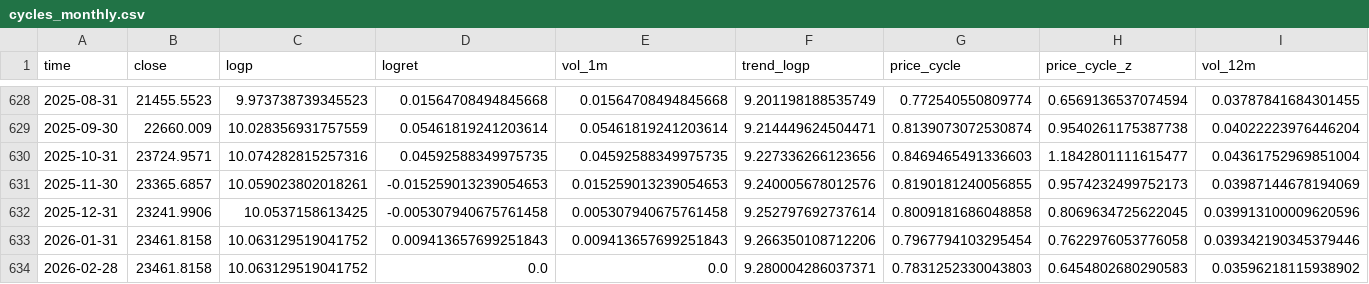
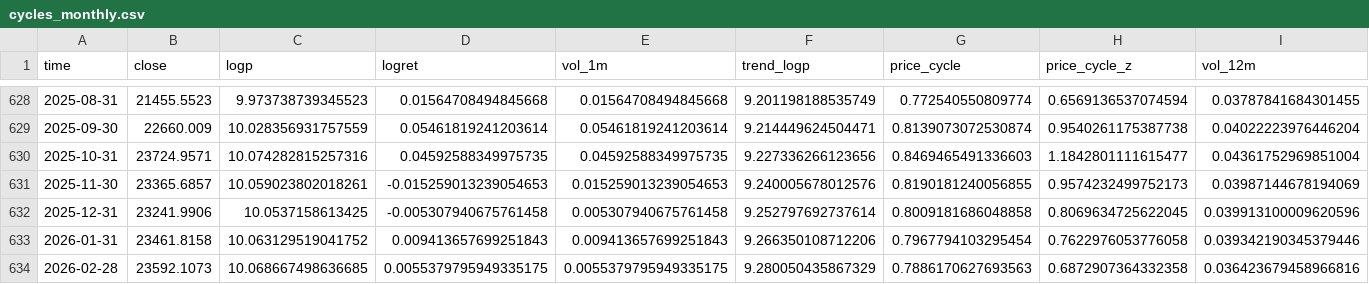
Before and after one commit to wonhyungLee/marketmonitor, a CSV file: data/cycles_monthly.csv, drawn as a sheet; only a part is shown, gaps mark what is left out; the diff covers the shown part only; the diff names each change by its address in the sheet, - before the commit and + after, or states it on an @@ line.

```diff
--- a/data/cycles_monthly.csv
+++ b/data/cycles_monthly.csv
-B634 (close): 23461.8158
+B634 (close): 23592.1073
-C634 (logp): 10.063129519041752
+C634 (logp): 10.068667498636685
-D634 (logret): 0.0
+D634 (logret): 0.0055379795949335175
-E634 (vol_1m): 0.0
+E634 (vol_1m): 0.0055379795949335175
-F634 (trend_logp): 9.280004286037371
+F634 (trend_logp): 9.280050435867329
-G634 (price_cycle): 0.7831252330043803
+G634 (price_cycle): 0.7886170627693563
-H634 (price_cycle_z): 0.6454802680290583
+H634 (price_cycle_z): 0.6872907364332358
-I634 (vol_12m): 0.03596218115938902
+I634 (vol_12m): 0.036423679458966816
```
Also changed, not shown: 11 edited cells elsewhere in this file, data/fear_euphoria_monthly.csv, data/nasdaq_dly_ixic_1d.csv, 8 other files.
